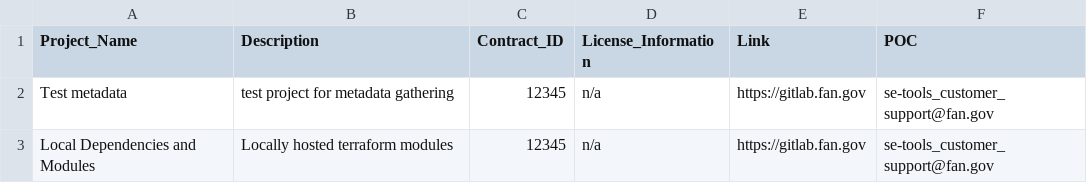
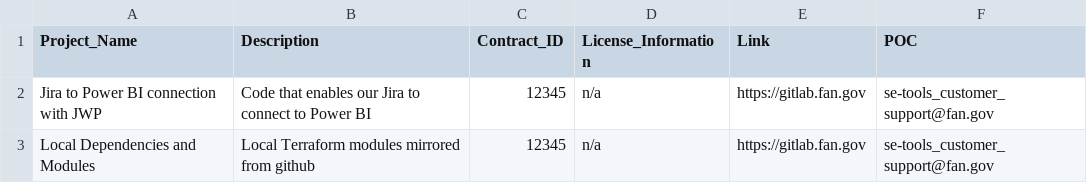
Before and after one commit to USStateDept/DOS_ADD_ShareIT_ACT, a CSV file: metadata.csv, drawn as a sheet.

Commit message:
Update metadata.csv with latest project information from README files

```diff
--- a/metadata.csv
+++ b/metadata.csv
@@ -1,3 +1,3 @@
 Project_Name,Description,Contract_ID,License_Information,Link,POC
-Test metadata,test project for metadata gathering,12345,n/a,https://gitlab.fan.gov,se-tools_customer_support@fan.gov
-Local Dependencies and Modules,Locally hosted terraform modules,12345,n/a,https://gitlab.fan.gov,se-tools_customer_support@fan.gov
+Jira to Power BI connection with JWP,Code that enables our Jira to connect to Power BI,12345,n/a,https://gitlab.fan.gov,se-tools_customer_support@fan.gov
+Local Dependencies and Modules,Local Terraform modules mirrored from github,12345,n/a,https://gitlab.fan.gov,se-tools_customer_support@fan.gov
```
